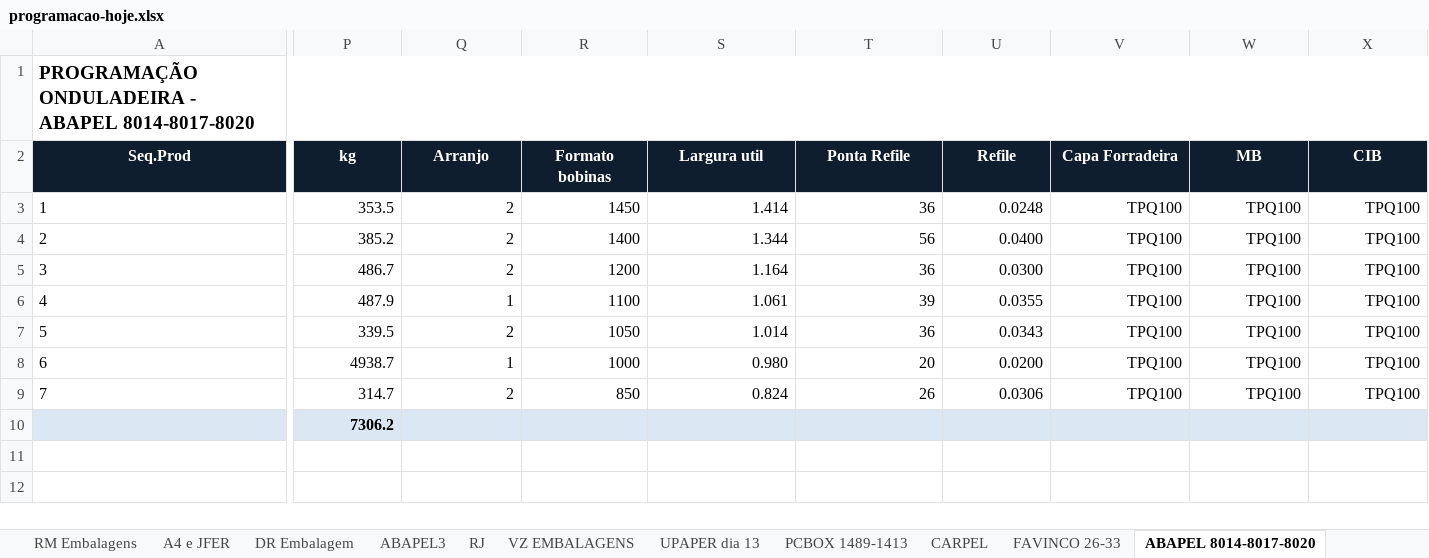
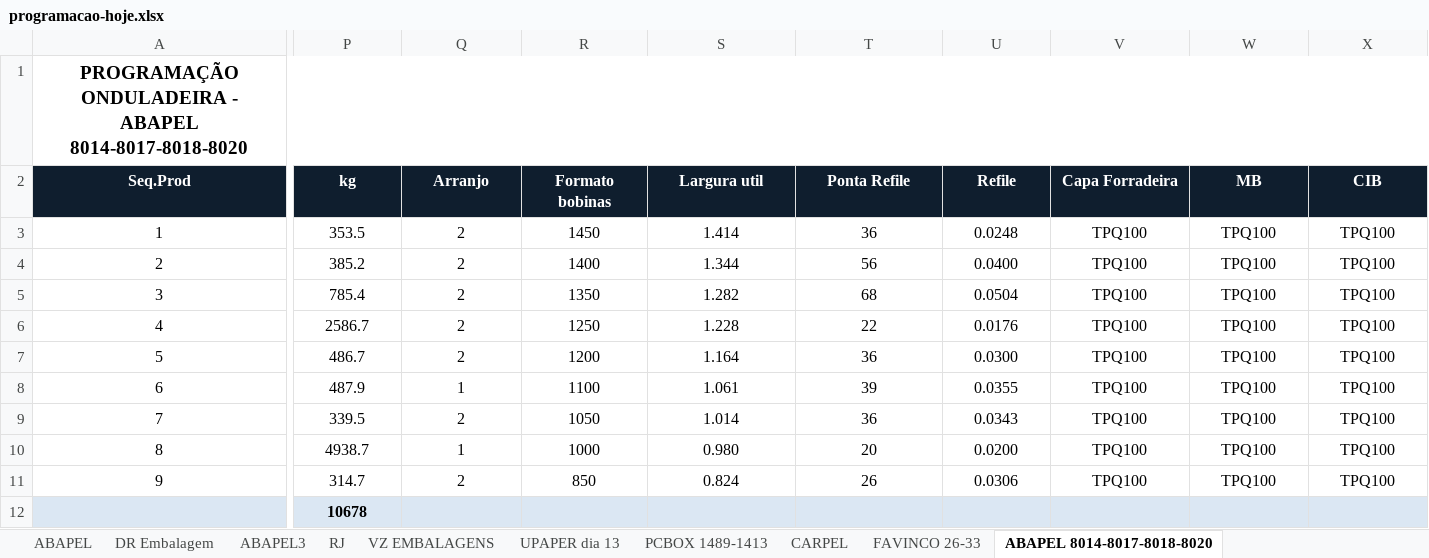
Before and after one commit to marcilianocamargo-stack/Romaneio, an Excel workbook: programacao-hoje.xlsx, sheet ABAPEL 8014-8017-8018-8020, drawn as a sheet; only a part is shown, gaps mark what is left out; values as stored, in another font and other column widths than the file's, no borders; removed rows and columns are numbered as before the commit, all else as after; rows hold the shown columns only; the diff covers the shown part only; the diff names each change by its address in the sheet, - before the commit and + after, or states it on an @@ line.

```diff
--- a/programacao-hoje.xlsx (sheet ABAPEL 8014-8017-8018-8020)
+++ b/programacao-hoje.xlsx (sheet ABAPEL 8014-8017-8018-8020)
-sheet tab: ABAPEL 8014-8017-8020
+sheet tab: ABAPEL 8014-8017-8018-8020
-sheet tab: RM Embalagens
-sheet tab: A4 e JFER
@@ column A (Seq.Prod) renumbered between rows 1 and 11 @@
-A1 alignment: left
+A1 alignment: center
-A3:A4 alignment: left
+A3:A4 alignment: center
-P3:X4 alignment: right
+P3:X4 alignment: center
+row 5: 3 | 785.4 | 2 | 1350 | 1.282 | 68 | 0.0504 | TPQ100 | TPQ100 | TPQ100
+row 6: 4 | 2586.7 | 2 | 1250 | 1.228 | 22 | 0.0176 | TPQ100 | TPQ100 | TPQ100
-A7:A11 alignment: left
+A7:A11 alignment: center
-P7:X10 alignment: right
+P7:X10 alignment: center
-P11:X11 alignment: right
+P11:X11 alignment: center
-row 10:  | 7306.2
+row 12:  | 10678
```
Also changed, not shown: cell formats elsewhere in this sheet, sheet CARPEL, sheet recimag - Renovapel, other sheet tabs, hidden cells, charts or pictures.
